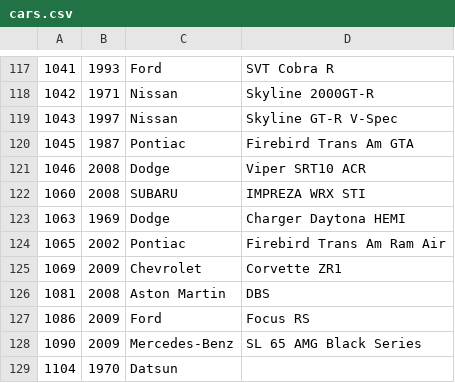
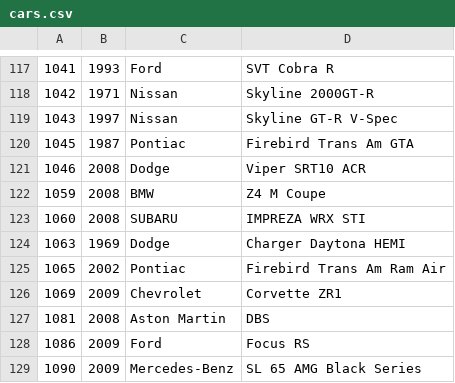
Before and after one commit to bluemanos/forza-motorsport-car-track-ordinal, a CSV file: fm8/cars.csv, drawn as a sheet; only a part is shown, gaps mark what is left out; the shorter side is filled out with more unchanged rows.

Commit message:
BMW Z4 M Coupe

```diff
--- a/fm8/cars.csv
+++ b/fm8/cars.csv
@@ -121,2 +121,3 @@
 1046,2008,Dodge,Viper SRT10 ACR
+1059,2008,BMW,Z4 M Coupe
 1060,2008,SUBARU,IMPREZA WRX STI
```
Also changed, not shown: 2 other files.
